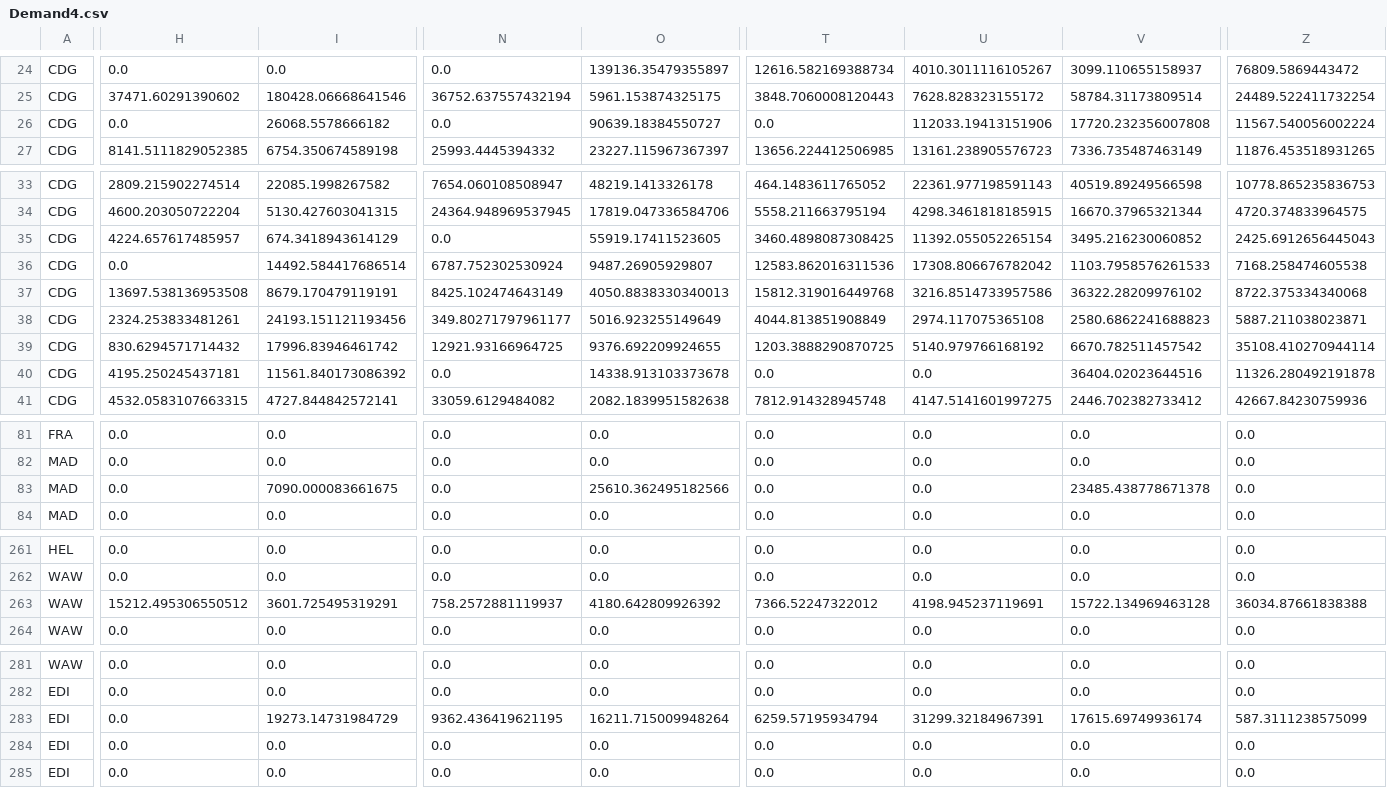
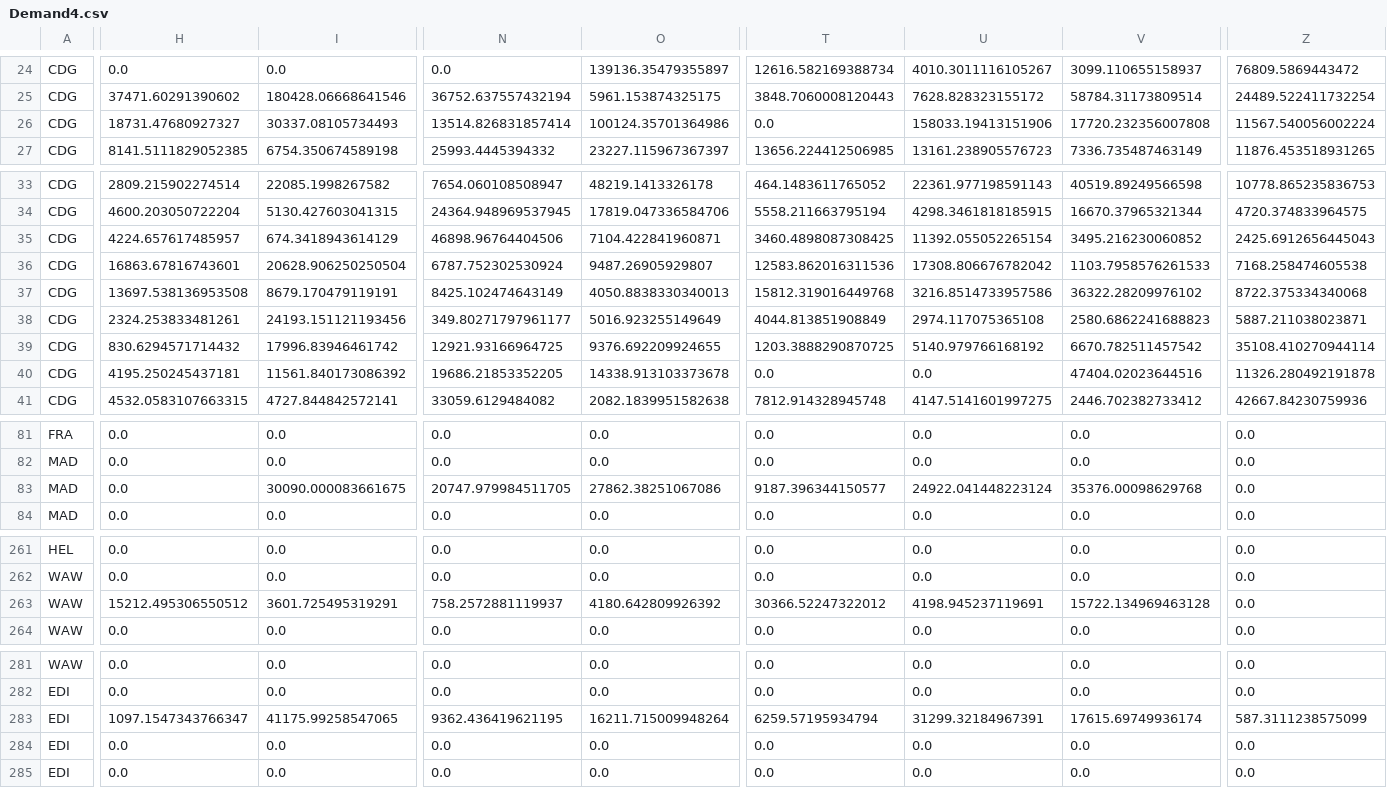
Before and after one commit to viranca/Airline_Planning_and_Optimization, a CSV file: Assignment_2/Demand4.csv, drawn as a sheet; only a part is shown, gaps mark what is left out; the diff covers the shown part only; the diff names each change by its address in the sheet, - before the commit and + after, or states it on an @@ line.

```diff
--- a/Assignment_2/Demand4.csv
+++ b/Assignment_2/Demand4.csv
-H26: 0.0
+H26: 18731.47680927327
-I26: 26068.5578666182
+I26: 30337.08105734493
-N26: 0.0
+N26: 13514.826831857414
-O26: 90639.18384550727
+O26: 100124.35701364986
-U26: 112033.19413151906
+U26: 158033.19413151906
-N35: 0.0
+N35: 46898.96764404506
-O35: 55919.17411523605
+O35: 7104.422841960871
-H36: 0.0
+H36: 16863.67816743601
-I36: 14492.584417686514
+I36: 20628.906250250504
-N40: 0.0
+N40: 19686.21853352205
-V40: 36404.02023644516
+V40: 47404.02023644516
-I83: 7090.000083661675
+I83: 30090.000083661675
-N83: 0.0
+N83: 20747.979984511705
-O83: 25610.362495182566
+O83: 27862.38251067086
-T83: 0.0
+T83: 9187.396344150577
-U83: 0.0
+U83: 24922.041448223124
-V83: 23485.438778671378
+V83: 35376.00098629768
-T263: 7366.52247322012
+T263: 30366.52247322012
-Z263: 36034.87661838388
+Z263: 0.0
-H283: 0.0
+H283: 1097.1547343766347
-I283: 19273.14731984729
+I283: 41175.99258547065
```
Also changed, not shown: 3 edited cells elsewhere in this file, Assignment_2/Demand3.csv, Assignment_2/Demand5.csv, 5 other files.
